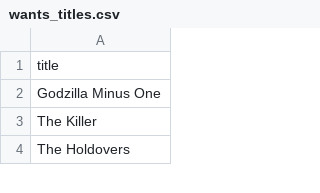
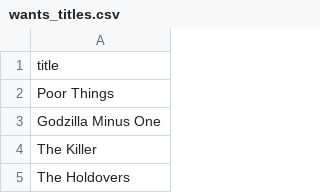
Before and after one commit to subhnet/subh-movie-tracker, a CSV file: wants_titles.csv, drawn as a sheet; only a part is shown.

```diff
--- a/wants_titles.csv
+++ b/wants_titles.csv
@@ -1,2 +1,3 @@
 title
+Poor Things
 Godzilla Minus One
```
Also changed, not shown: watched_titles.csv.
